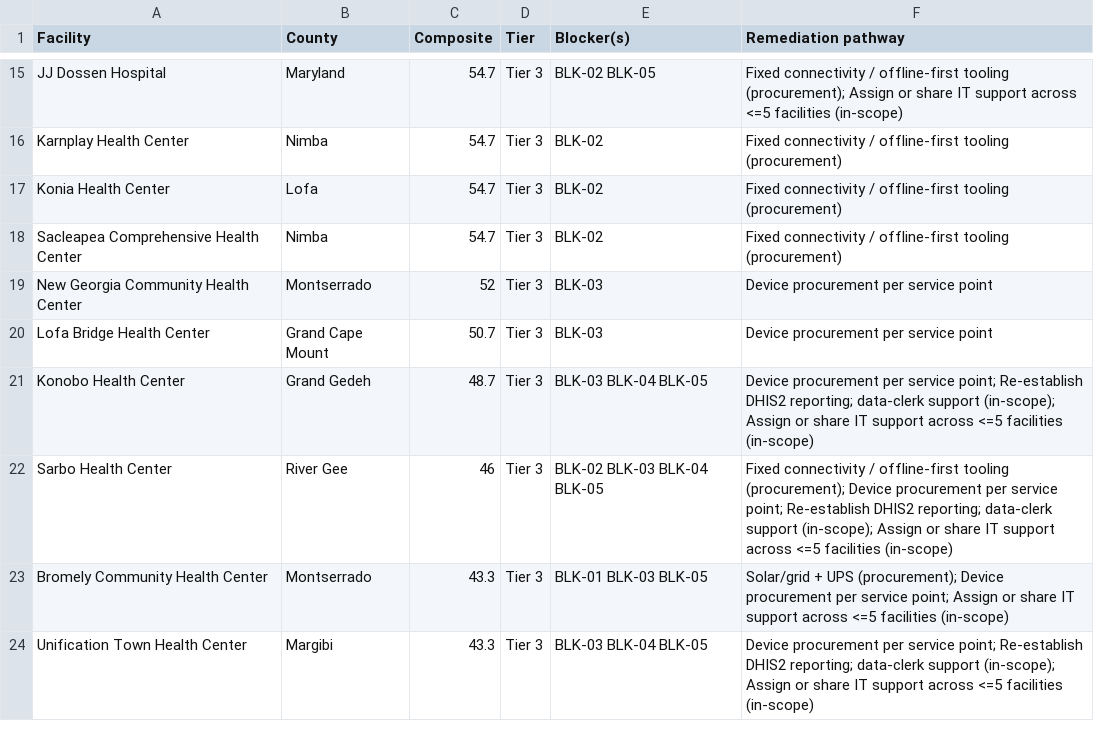
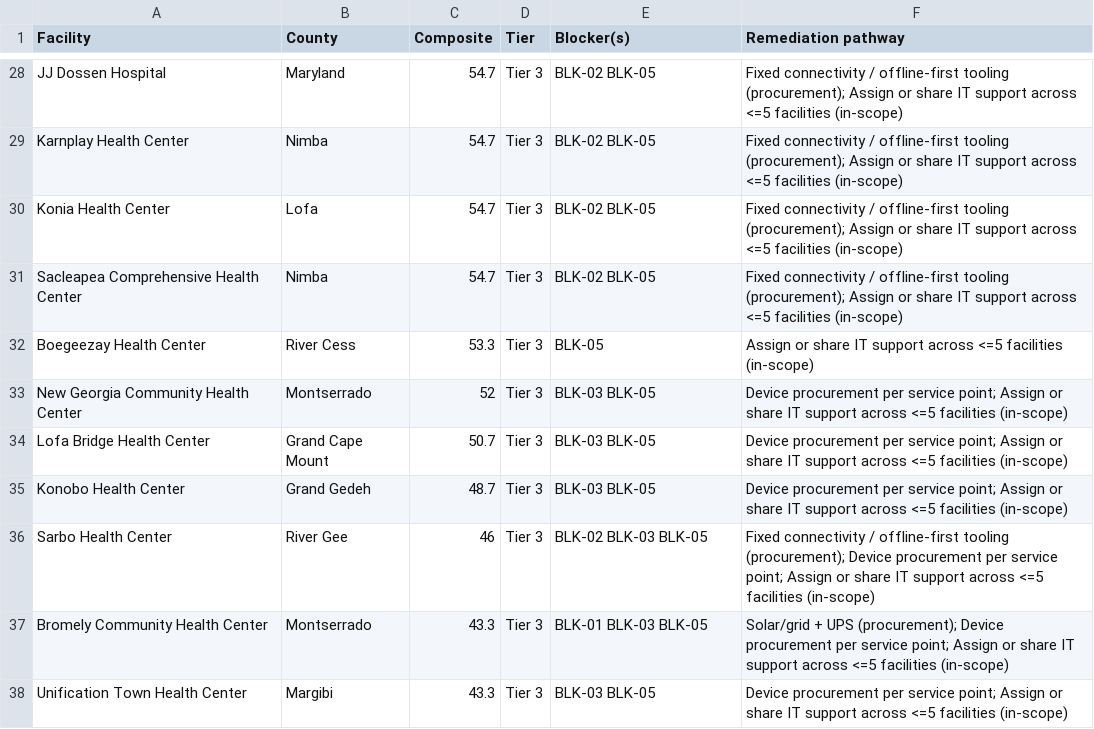
Before and after one commit to jsumbo/connected-health-facilities, a CSV file: plan/Master Facility Readiness Scores - 10. Blocker Register.csv, drawn as a sheet; only a part is shown, gaps mark what is left out; addresses are those after the commit; the diff covers the shown part only; the diff names each change by its address in the sheet, - before the commit and + after, or states it on an @@ line.

Commit message:
feat: adopt V3.0 master facility readiness scores
All 37 facilities are Tier 3 with a universal BLK-05 blocker, BLK-04 is cleared, and no wave assignments exist; load facility coordinates from the new Data - Facilities sheet and generalize the Tier 1 cluster card copy.

```diff
--- a/plan/Master Facility Readiness Scores - 10. Blocker Register.csv
+++ b/plan/Master Facility Readiness Scores - 10. Blocker Register.csv
-E29:E31 (Blocker(s)): BLK-02
+E29:E31 (Blocker(s)): BLK-02 BLK-05
-F29:F31 (Remediation pathway): …offline-first tooling (procurement)
+F29:F31 (Remediation pathway): …offline-first tooling (procurement); Assign or share IT support across <=5 facilities (in-scope)
+row 32: Boegeezay Health Center | River Cess | 53.3 | Tier 3 | BLK-05 | Assign or share IT support across <=5 facilities (in-scope)
-E33:E34 (Blocker(s)): BLK-03
+E33:E34 (Blocker(s)): BLK-03 BLK-05
-F33:F34 (Remediation pathway): …per service point
+F33:F34 (Remediation pathway): …per service point; Assign or share IT support across <=5 facilities (in-scope)
-E35 (Blocker(s)): BLK-03 BLK-04 BLK-05
+E35 (Blocker(s)): BLK-03 BLK-05
-F35 (Remediation pathway): …service point; Re-establish DHIS2 reporting; data-clerk support (in-scope); Assign or…
+F35 (Remediation pathway): …service point; Assign or…
-E36 (Blocker(s)): BLK-02 BLK-03 BLK-04 BLK-05
+E36 (Blocker(s)): BLK-02 BLK-03 BLK-05
-F36 (Remediation pathway): …service point; Re-establish DHIS2 reporting; data-clerk support (in-scope); Assign or…
+F36 (Remediation pathway): …service point; Assign or…
-E38 (Blocker(s)): BLK-03 BLK-04 BLK-05
+E38 (Blocker(s)): BLK-03 BLK-05
-F38 (Remediation pathway): …service point; Re-establish DHIS2 reporting; data-clerk support (in-scope); Assign or…
+F38 (Remediation pathway): …service point; Assign or…
```
Also changed, not shown: 13 added rows and 14 edited cells elsewhere in this file, 7 other files.
